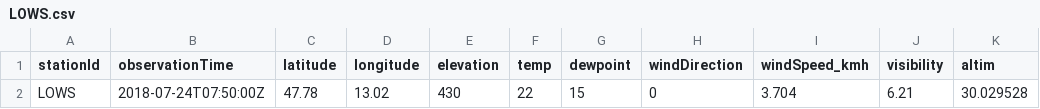
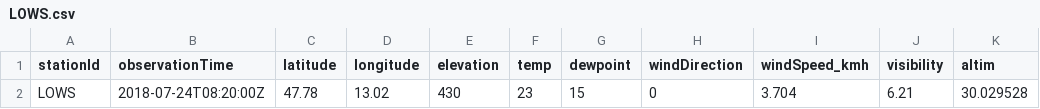
Before and after one commit to geos4s/18S856162, a CSV file: sgroup05/LOWS.csv, drawn as a sheet; only a part is shown; the diff names each change by its address in the sheet, - before the commit and + after, or states it on an @@ line.

Commit message:
Add sgroup05/LOWS.csv

```diff
--- a/sgroup05/LOWS.csv
+++ b/sgroup05/LOWS.csv
-B2 (observationTime): 2018-07-24T07:50:00Z
+B2 (observationTime): 2018-07-24T08:20:00Z
-F2 (temp): 22
+F2 (temp): 23
```
